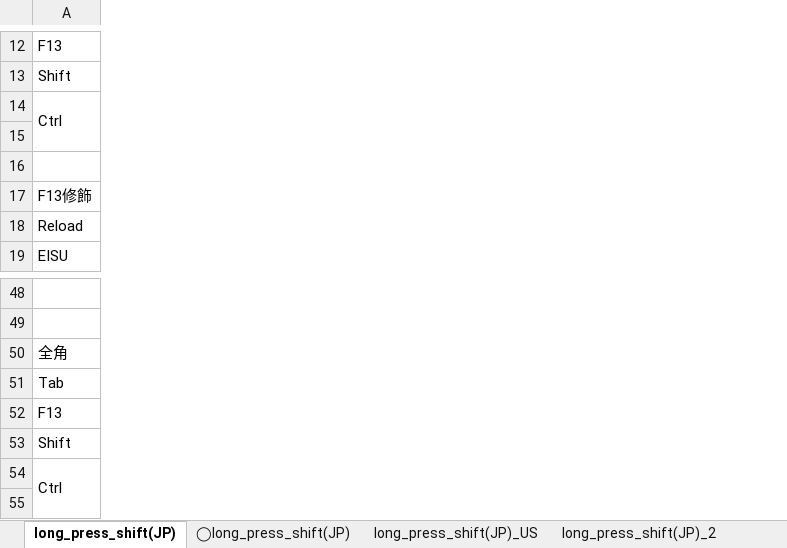
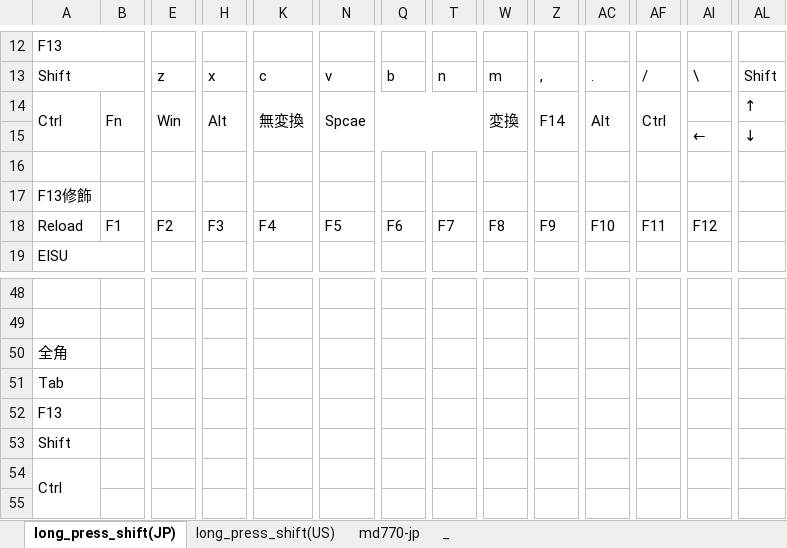
Before and after one commit to luftfararen/ahk, an Excel workbook: img/keymap.xlsx, sheet long_press_shift(JP), drawn as a sheet; only a part is shown, gaps mark what is left out; values as stored, in another font and other column widths than the file's, no cell formats; removed rows and columns are numbered as before the commit, all else as after; rows hold the shown columns only; the diff covers the shown part only; the diff names each change by its address in the sheet, - before the commit and + after, or states it on an @@ line.

```diff
--- a/img/keymap.xlsx (sheet long_press_shift(JP))
+++ b/img/keymap.xlsx (sheet long_press_shift(JP))
-sheet tab: long_press_shift(JP)_2
+sheet tab: _
-sheet tab: ◯long_press_shift(JP)
-sheet tab: long_press_shift(JP)_US
+column B, empty
+column E, empty
+column H, empty
+column K, empty
+column N, empty
+column Q, empty
+column T, empty
+column W, empty
+column Z, empty
+column AC, empty
+column AF, empty
+column AI, empty
+column AL, empty
+A12:C12 merged
-row 13: Shift
-row 14: Ctrl
-row 15: (empty)
+row 13: Shift |  | z | x | c | v | b | n | m | , | . | / | \ | Shift
+row 14: Ctrl | Fn | Win | Alt | 無変換 | Spcae |  |  | 変換 | F14 | Alt | Ctrl |  | ↑
+row 15:  |  |  |  |  |  |  |  |  |  |  |  | ← | ↓
-row 18: Reload
-row 19: EISU
+row 18: Reload | F1 | F2 | F3 | F4 | F5 | F6 | F7 | F8 | F9 | F10 | F11 | F12
+row 19: EISU
```
Also changed, not shown: 12 added rows, 12 removed rows, 41 added columns, 122 edited cells and merged cells elsewhere in this sheet, sheet long_press_shift(US), sheet md770-jp, sheet _, other sheet tabs, cell formats, 3 other files.
